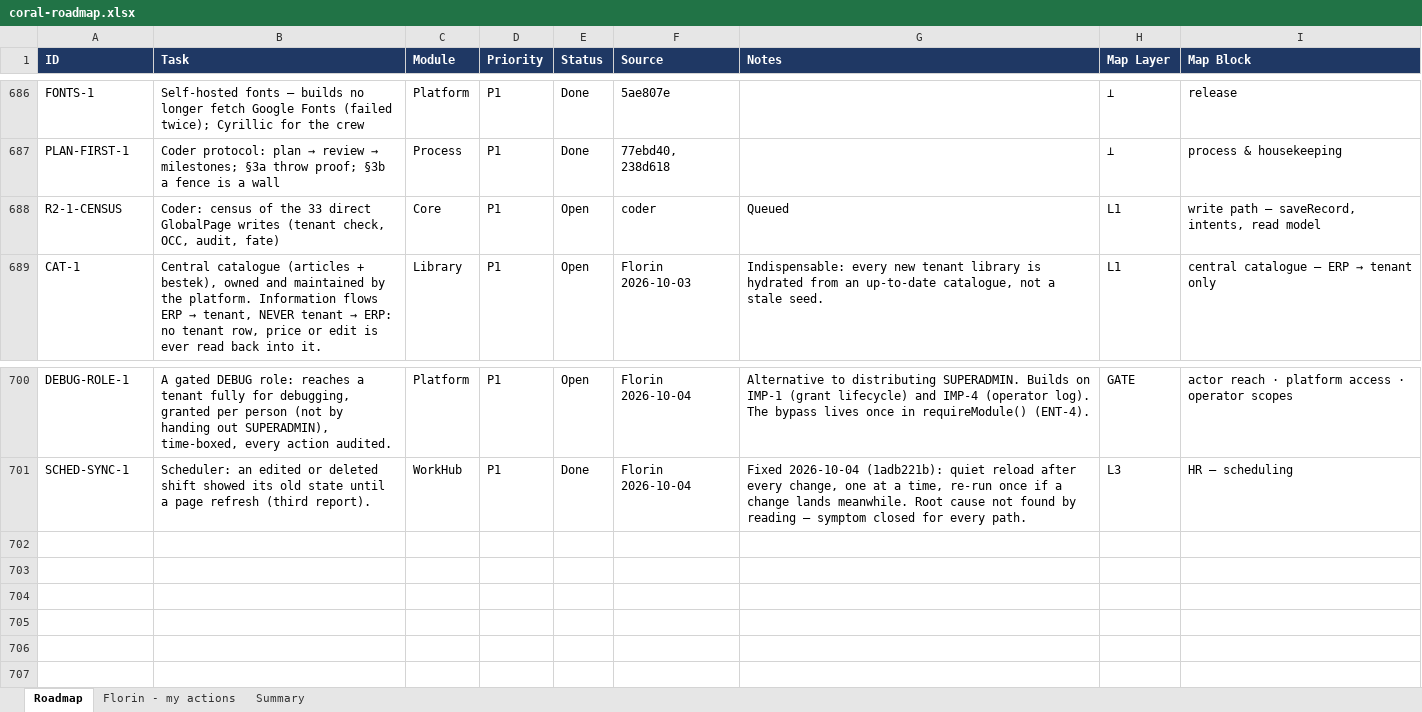
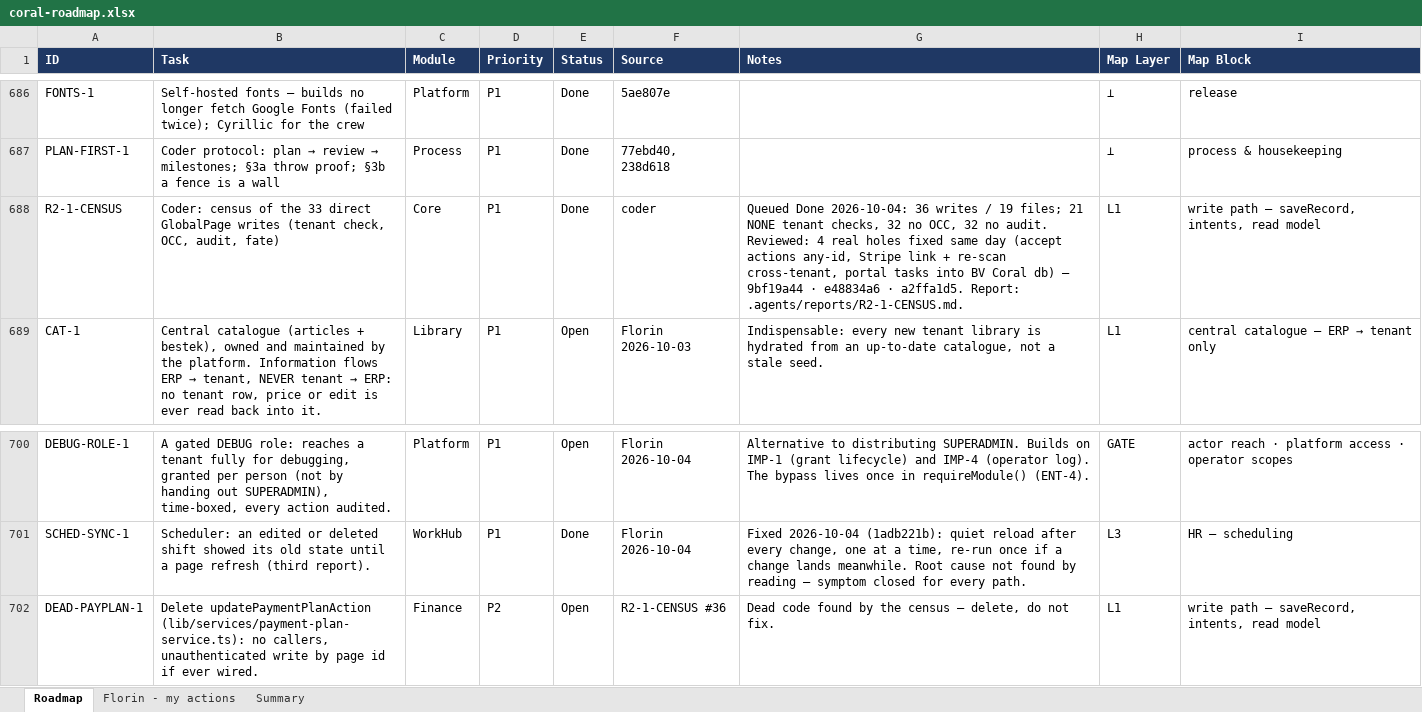
Before and after one commit to FlorinDG/coral-remodeling-pro, an Excel workbook: .agents/coral-roadmap.xlsx, sheet Roadmap, drawn as a sheet; only a part is shown, gaps mark what is left out; values as stored, in another font and other column widths than the file's, no borders; the diff names each change by its address in the sheet, - before the commit and + after, or states it on an @@ line.

```diff
--- a/.agents/coral-roadmap.xlsx (sheet Roadmap)
+++ b/.agents/coral-roadmap.xlsx (sheet Roadmap)
-E688 (Status): Open
+E688 (Status): Done
-G688 (Notes): Queued
+G688 (Notes): Queued Done 2026-10-04: 36 writes / 19 files; 21 NONE tenant checks, 32 no OCC, 32 no audit. Reviewed: 4 real holes fixed same day (accept actions any-id, Stripe link + re-scan cross-tenant, portal tasks into BV Coral db) — 9bf19a44 · e48834a6 · a2ffa1d5. Report: .agents/reports/R2-1-CENSUS.md.
+row 702: DEAD-PAYPLAN-1 | Delete updatePaymentPlanAction (lib/services/payment-plan-service.ts): no callers, unauthenticated write by page id if ever wired. | Finance | P2 | Open | R2-1-CENSUS #36 | Dead code found by the census — delete, do not fix. | L1 | write path — saveRecord, intents, read model
```
Also changed, not shown: 1 other file.
